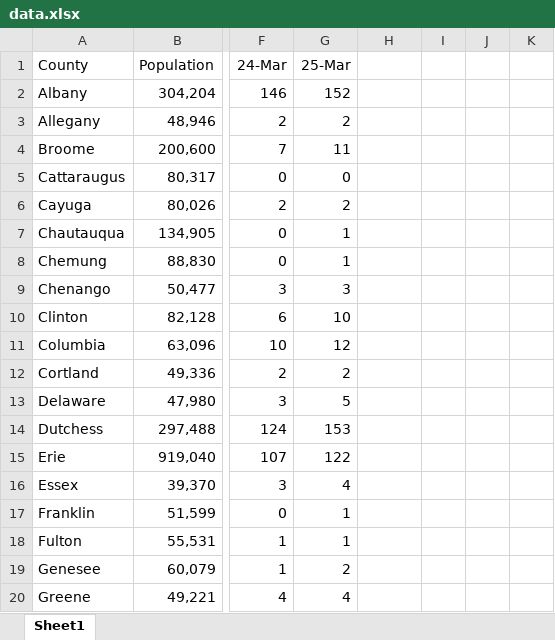
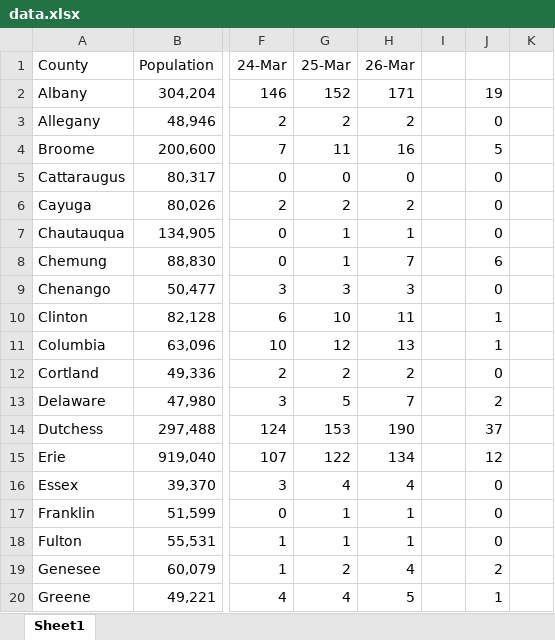
Before and after one commit to firasgerges/covid19countiesprediction, an Excel workbook: covid counties/data.xlsx, sheet Sheet1, drawn as a sheet; only a part is shown, gaps mark what is left out; values as stored, in another font and other column widths than the file's, no borders; the diff covers the shown part only; the diff names each change by its address in the sheet, - before the commit and + after, or states it on an @@ line.

Commit message:
update description document - march 16 covid data

```diff
--- a/covid counties/data.xlsx (sheet Sheet1)
+++ b/covid counties/data.xlsx (sheet Sheet1)
-H1: (empty)
+H1: 26-Mar
-H2 (26-Mar): (empty)
+H2 (26-Mar): 171
-J2: (empty)
+J2: 19
-H3 (26-Mar): (empty)
+H3 (26-Mar): 2
-J3: (empty)
+J3: 0
-H4 (26-Mar): (empty)
+H4 (26-Mar): 16
-J4: (empty)
+J4: 5
-H5 (26-Mar): (empty)
+H5 (26-Mar): 0
-J5:J7: (empty)
+J5:J7: 0
-H6 (26-Mar): (empty)
+H6 (26-Mar): 2
-H7 (26-Mar): (empty)
+H7 (26-Mar): 1
-H8 (26-Mar): (empty)
+H8 (26-Mar): 7
-J8: (empty)
+J8: 6
-H9 (26-Mar): (empty)
+H9 (26-Mar): 3
-J9: (empty)
+J9: 0
-H10 (26-Mar): (empty)
+H10 (26-Mar): 11
-J10:J11: (empty)
+J10:J11: 1
-H11 (26-Mar): (empty)
+H11 (26-Mar): 13
-H12 (26-Mar): (empty)
+H12 (26-Mar): 2
-J12: (empty)
+J12: 0
-H13 (26-Mar): (empty)
+H13 (26-Mar): 7
-J13: (empty)
+J13: 2
-H14 (26-Mar): (empty)
+H14 (26-Mar): 190
-J14: (empty)
+J14: 37
-H15 (26-Mar): (empty)
+H15 (26-Mar): 134
-J15: (empty)
+J15: 12
-H16 (26-Mar): (empty)
+H16 (26-Mar): 4
-J16:J18: (empty)
+J16:J18: 0
-H17:H18 (26-Mar): (empty)
+H17:H18 (26-Mar): 1
-H19 (26-Mar): (empty)
+H19 (26-Mar): 4
-J19: (empty)
+J19: 2
-H20 (26-Mar): (empty)
+H20 (26-Mar): 5
-J20: (empty)
+J20: 1
```
Also changed, not shown: 78 edited cells elsewhere in this sheet, main_data.xlsx, 1 other file.
